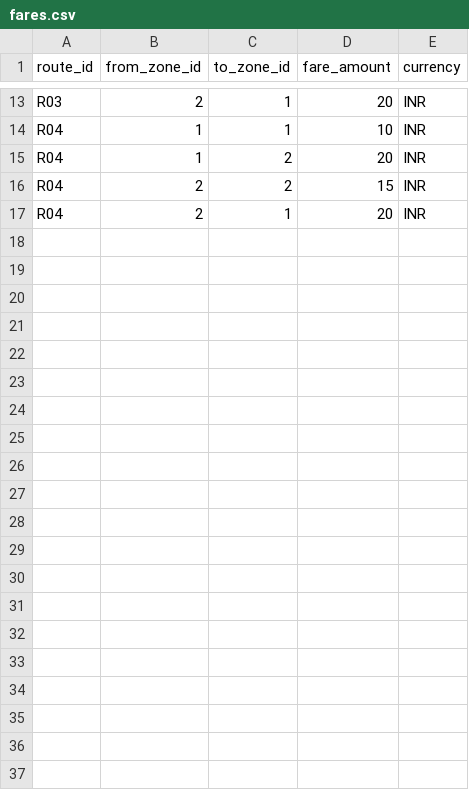
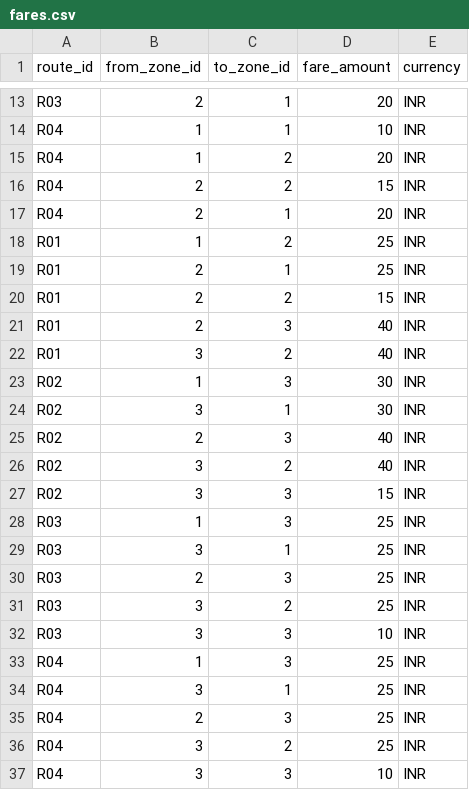
Before and after one commit to rajmaheshwari3001-dev/Codex-Test-Model, a CSV file: backend/app/data/fares.csv, drawn as a sheet; only a part is shown, gaps mark what is left out; the diff names each change by its address in the sheet, - before the commit and + after, or states it on an @@ line.

```diff
--- a/backend/app/data/fares.csv
+++ b/backend/app/data/fares.csv
+row 18: R01 | 1 | 2 | 25 | INR
+row 19: R01 | 2 | 1 | 25 | INR
+row 20: R01 | 2 | 2 | 15 | INR
+row 21: R01 | 2 | 3 | 40 | INR
+row 22: R01 | 3 | 2 | 40 | INR
+row 23: R02 | 1 | 3 | 30 | INR
+row 24: R02 | 3 | 1 | 30 | INR
+row 25: R02 | 2 | 3 | 40 | INR
+row 26: R02 | 3 | 2 | 40 | INR
+row 27: R02 | 3 | 3 | 15 | INR
+row 28: R03 | 1 | 3 | 25 | INR
+row 29: R03 | 3 | 1 | 25 | INR
+row 30: R03 | 2 | 3 | 25 | INR
+row 31: R03 | 3 | 2 | 25 | INR
+row 32: R03 | 3 | 3 | 10 | INR
+row 33: R04 | 1 | 3 | 25 | INR
+row 34: R04 | 3 | 1 | 25 | INR
+row 35: R04 | 2 | 3 | 25 | INR
+row 36: R04 | 3 | 2 | 25 | INR
+row 37: R04 | 3 | 3 | 10 | INR
```
Also changed, not shown: backend/app/data/stop_times.csv, backend/app/data/stops.csv, 9 other files.
